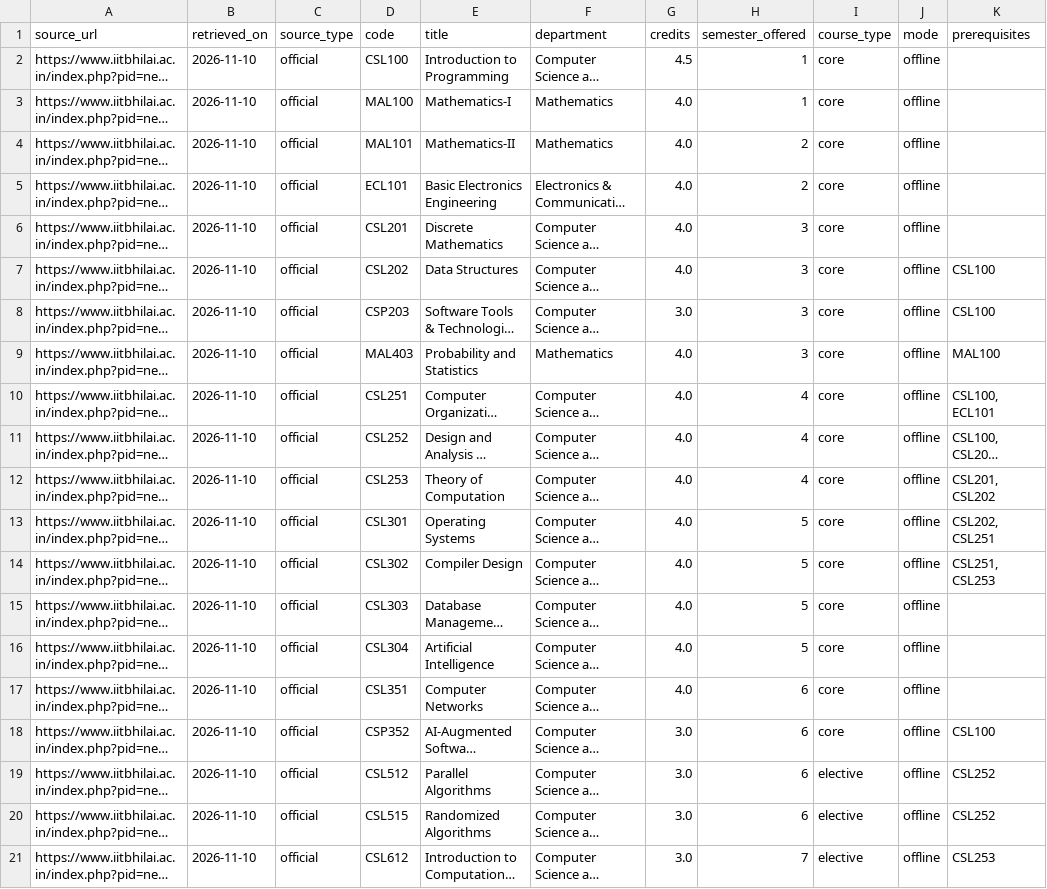
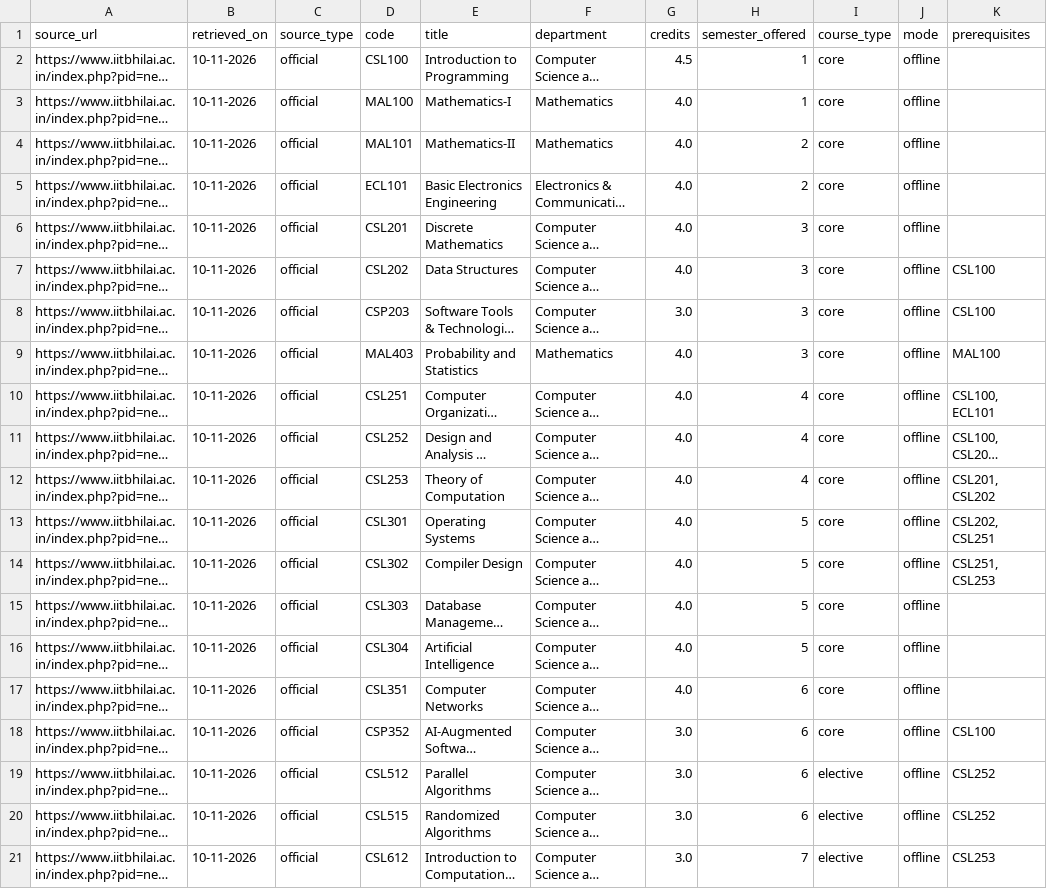
Before and after one commit to Kr-Utkarsh-01/Adobe_task1, a CSV file: data/processed/courses.csv, drawn as a sheet; only a part is shown; long unchanged cells end in …; the diff names each change by its address in the sheet, - before the commit and + after, or states it on an @@ line.

```diff
--- a/data/processed/courses.csv
+++ b/data/processed/courses.csv
-B2:B21 (retrieved_on): 2026-11-10
+B2:B21 (retrieved_on): 10-11-2026
```
Also changed, not shown: data/processed/resources.csv, data/raw/courses.csv, 7 other files.
